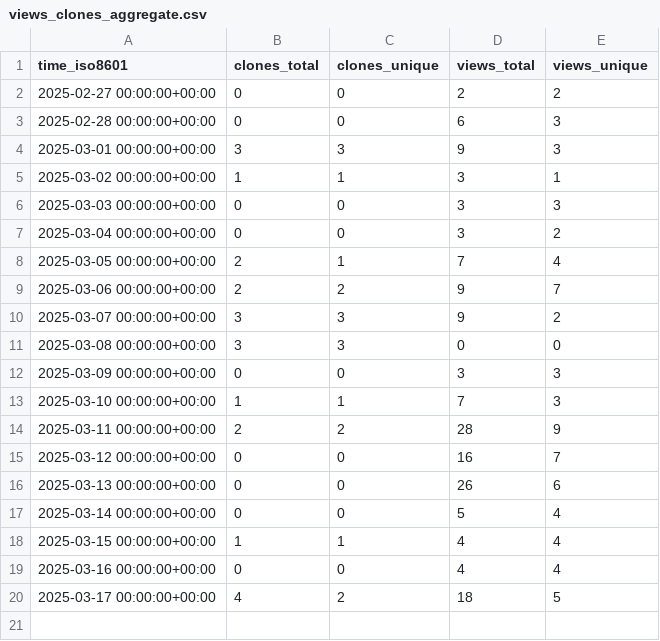
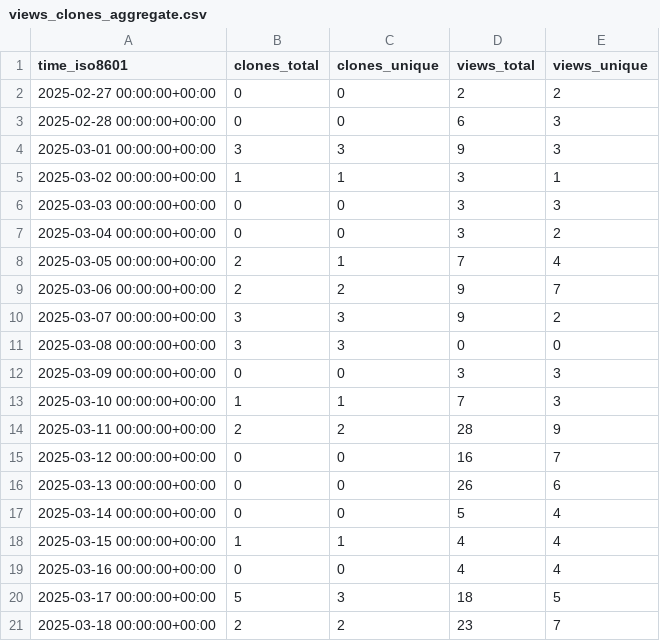
Before and after one commit to njjetha/github-traffic, a CSV file: quic/sense/ghrs-data/views_clones_aggregate.csv, drawn as a sheet.

```diff
--- a/quic/sense/ghrs-data/views_clones_aggregate.csv
+++ b/quic/sense/ghrs-data/views_clones_aggregate.csv
@@ -19,2 +19,3 @@ time_iso8601,clones_total,clones_unique,views_total,views_unique
 2025-03-16 00:00:00+00:00,0,0,4,4
-2025-03-17 00:00:00+00:00,4,2,18,5
+2025-03-17 00:00:00+00:00,5,3,18,5
+2025-03-18 00:00:00+00:00,2,2,23,7
```
Also changed, not shown: 1 other file.
